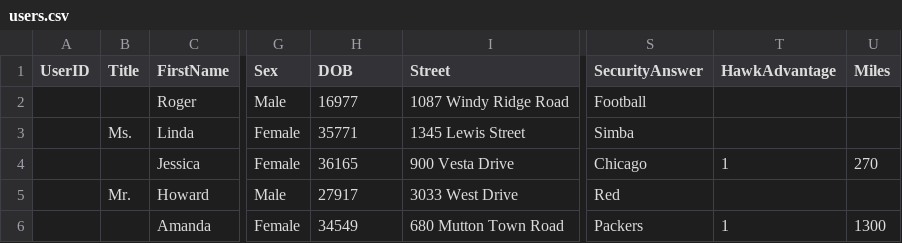
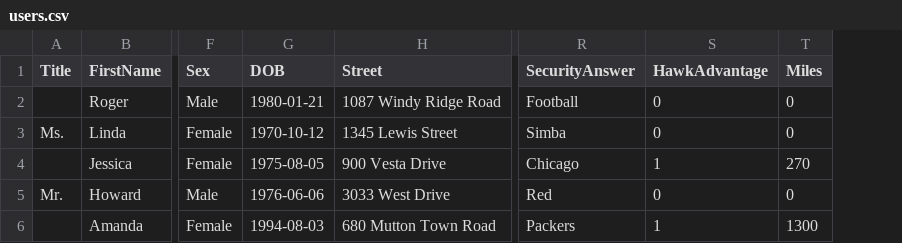
Before and after one commit to psmietanaa/HawkAir, a CSV file: DDL/users.csv, drawn as a sheet; only a part is shown, gaps mark what is left out; removed rows and columns are numbered as before the commit, all else as after; the diff names each change by its address in the sheet, - before the commit and + after, or states it on an @@ line.

```diff
--- a/DDL/users.csv
+++ b/DDL/users.csv
-column A (UserID), empty
-G2 (DOB): 16977
+G2 (DOB): 1980-01-21
-S2:S3 (HawkAdvantage): (empty)
+S2:S3 (HawkAdvantage): 0
-T2:T3 (Miles): (empty)
+T2:T3 (Miles): 0
-G3 (DOB): 35771
+G3 (DOB): 1970-10-12
-G4 (DOB): 36165
+G4 (DOB): 1975-08-05
-G5 (DOB): 27917
+G5 (DOB): 1976-06-06
-S5 (HawkAdvantage): (empty)
+S5 (HawkAdvantage): 0
-T5 (Miles): (empty)
+T5 (Miles): 0
-G6 (DOB): 34549
+G6 (DOB): 1994-08-03
```
Also changed, not shown: DDL/airports.csv, DDL/flights.csv, 5 other files.
